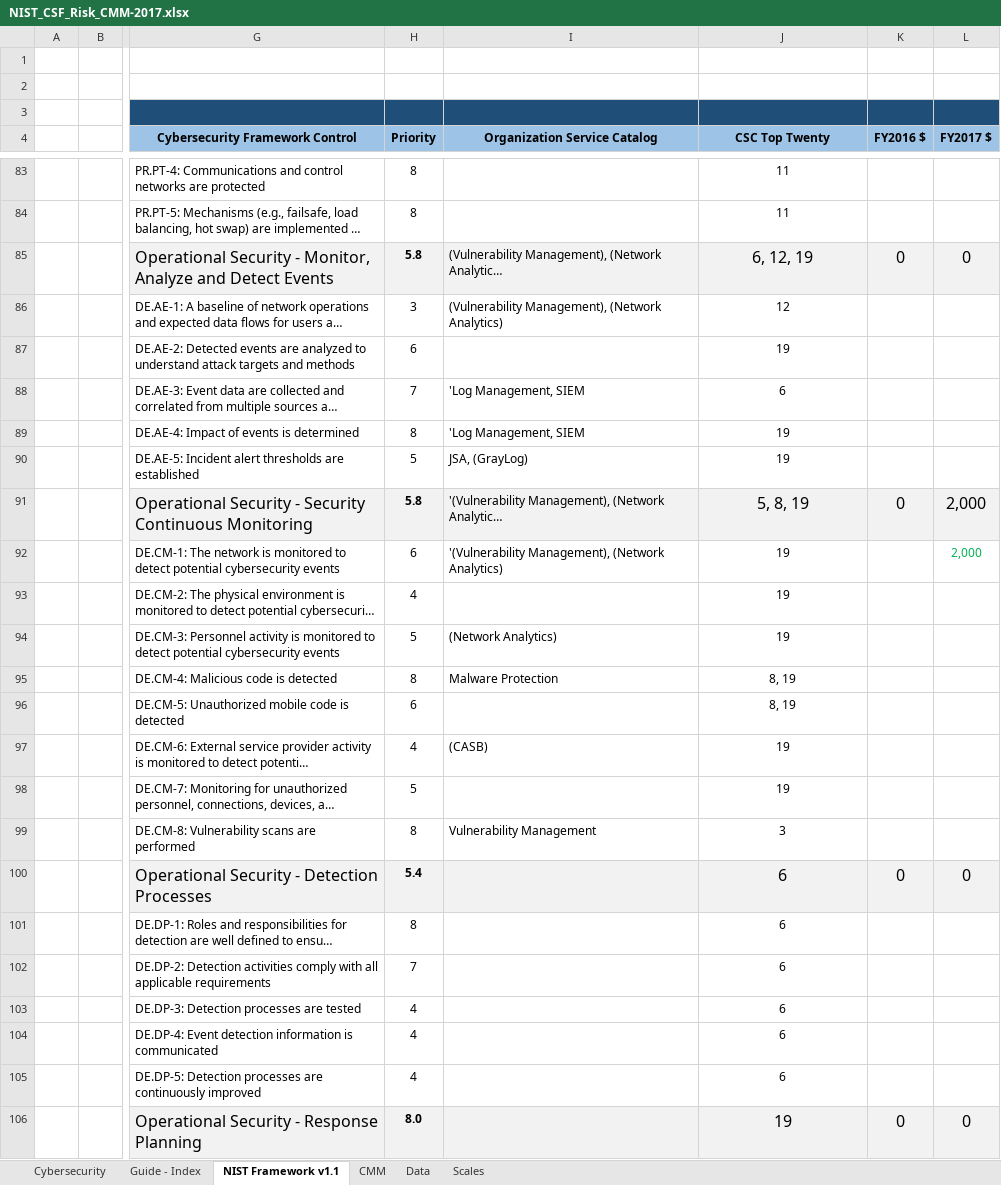
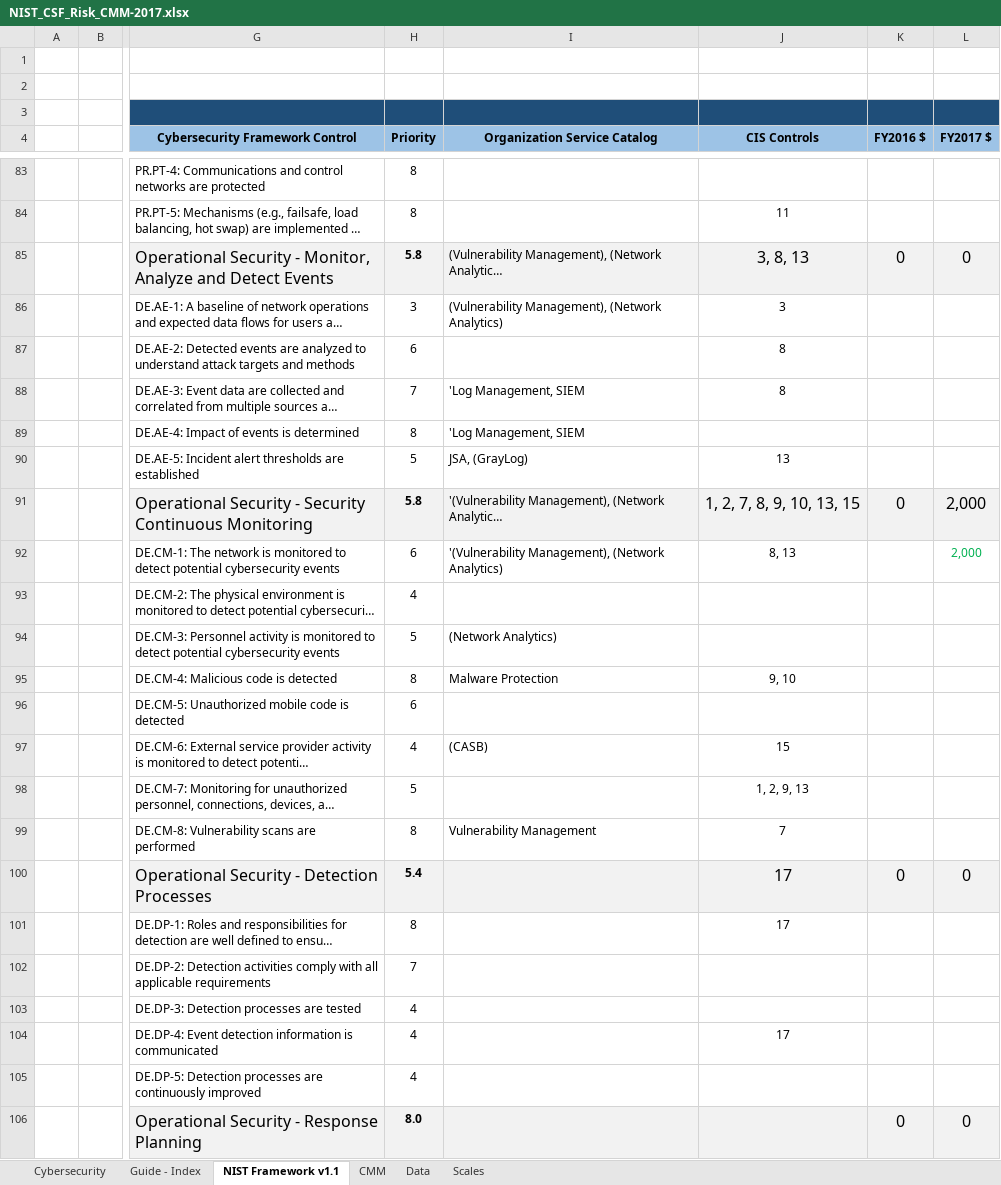
Before and after one commit to brianwifaneye/NIST-CSF, an Excel workbook: NIST_CSF_Risk_CMM-2017.xlsx, sheet NIST Framework v1.1, drawn as a sheet; only a part is shown, gaps mark what is left out; long unchanged cells end in …; values as stored, in another font and other column widths than the file's, no borders; charts and pictures and conditional formats not drawn; the diff covers the shown part only; the diff names each change by its address in the sheet, - before the commit and + after, or states it on an @@ line.

```diff
--- a/NIST_CSF_Risk_CMM-2017.xlsx (sheet NIST Framework v1.1)
+++ b/NIST_CSF_Risk_CMM-2017.xlsx (sheet NIST Framework v1.1)
-J4: CSC Top Twenty
+J4: CIS Controls
-J83 (CIS Controls): 11
+J83 (CIS Controls): (empty)
-J85 (CIS Controls): 6, 12, 19
+J85 (CIS Controls): 3, 8, 13
-J86 (CIS Controls): 12
+J86 (CIS Controls): 3
-J87 (CIS Controls): 19
+J87 (CIS Controls): 8
-J88 (CIS Controls): 6
+J88 (CIS Controls): 8
-J89 (CIS Controls): 19
+J89 (CIS Controls): (empty)
-J90 (CIS Controls): 19
+J90 (CIS Controls): 13
-J91 (CIS Controls): 5, 8, 19
+J91 (CIS Controls): 1, 2, 7, 8, 9, 10, 13, 15
-J92 (CIS Controls): 19
+J92 (CIS Controls): 8, 13
-J93:J94 (CIS Controls): 19
+J93:J94 (CIS Controls): (empty)
-J95 (CIS Controls): 8, 19
+J95 (CIS Controls): 9, 10
-J96 (CIS Controls): 8, 19
+J96 (CIS Controls): (empty)
-J97 (CIS Controls): 19
+J97 (CIS Controls): 15
-J98 (CIS Controls): 19
+J98 (CIS Controls): 1, 2, 9, 13
-J99 (CIS Controls): 3
+J99 (CIS Controls): 7
-J100:J101 (CIS Controls): 6
+J100:J101 (CIS Controls): 17
-J102:J103 (CIS Controls): 6
+J102:J103 (CIS Controls): (empty)
-J104 (CIS Controls): 6
+J104 (CIS Controls): 17
-J105 (CIS Controls): 6
+J105 (CIS Controls): (empty)
-J106 (CIS Controls): 19
+J106 (CIS Controls): (empty)
```
Also changed, not shown: 85 edited cells elsewhere in this sheet.
